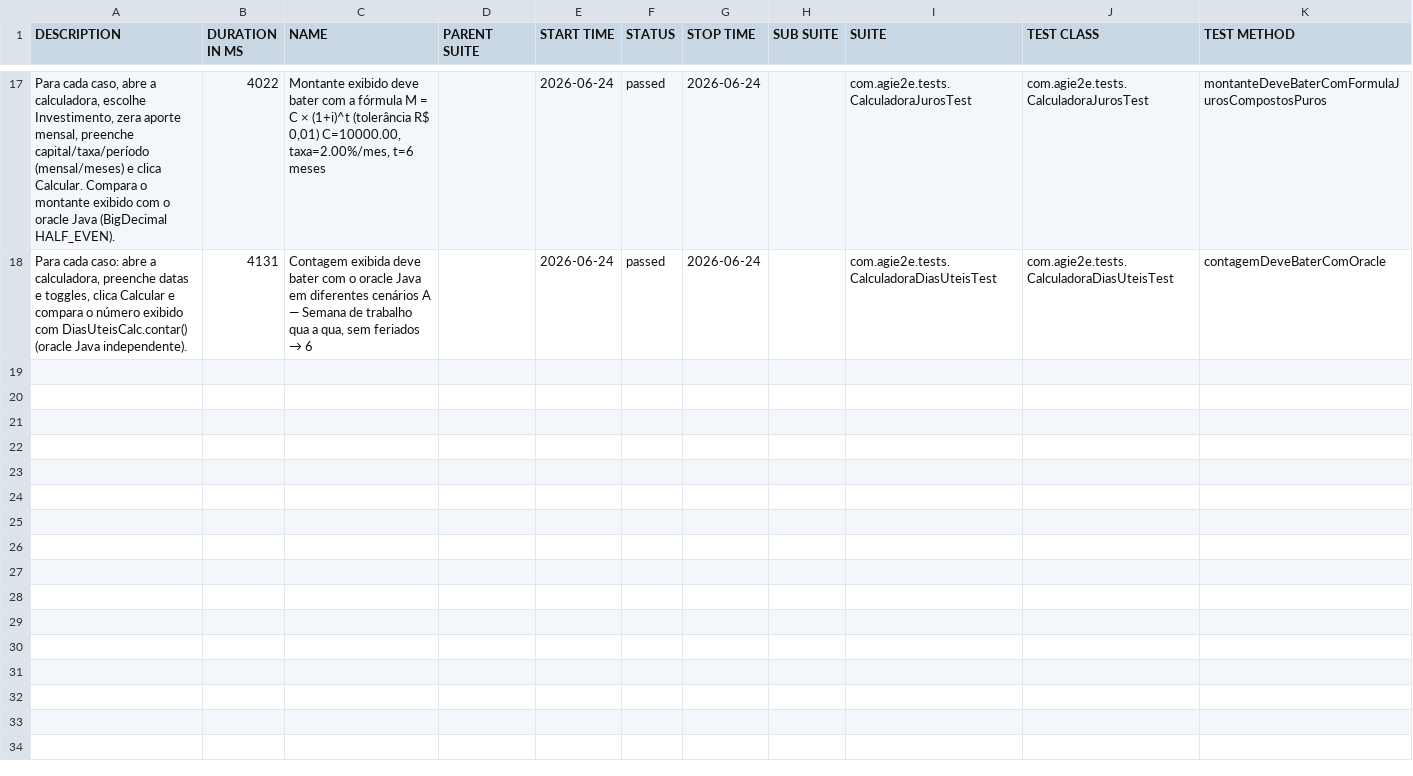
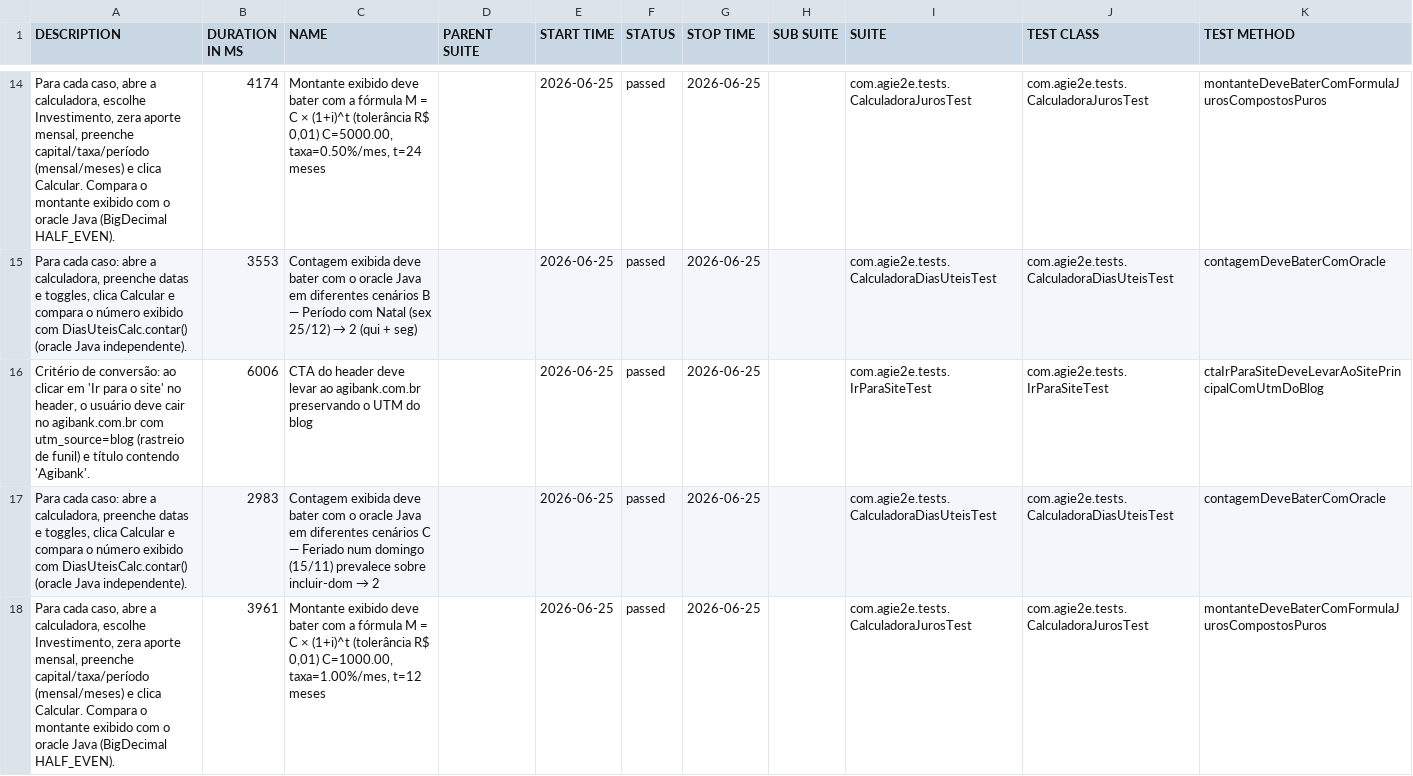
Before and after one commit to silasmarques/agi-e2e, a CSV file: data/suites.csv, drawn as a sheet; only a part is shown, gaps mark what is left out; the diff covers the shown part only.

```diff
--- a/data/suites.csv
+++ b/data/suites.csv
@@ -17,2 +14,5 @@
-"Para cada caso, abre a calculadora, escolhe Investimento, zera aporte mensal, preenche capital/taxa/período (mensal/meses) e clica Calcular. Compara o montante exibido com o oracle Java (BigDecimal HALF_EVEN).","4022","Montante exibido deve bater com a fórmula M = C × (1+i)^t (tolerância R$ 0,01) C=10000.00, taxa=2.00%/mes, t=6 meses","","2026-06-24","passed","2026-06-24","","com.agie2e.tests.CalculadoraJurosTest","com.agie2e.tests.CalculadoraJurosTest","montanteDeveBaterComFormulaJurosCompostosPuros"
-"Para cada caso: abre a calculadora, preenche datas e toggles, clica Calcular e compara o número exibido com DiasUteisCalc.contar() (oracle Java independente).","4131","Contagem exibida deve bater com o oracle Java em diferentes cenários A — Semana de trabalho qua a qua, sem feriados → 6","","2026-06-24","passed","2026-06-24","","com.agie2e.tests.CalculadoraDiasUteisTest","com.agie2e.tests.CalculadoraDiasUteisTest","contagemDeveBaterComOracle"
+"Para cada caso, abre a calculadora, escolhe Investimento, zera aporte mensal, preenche capital/taxa/período (mensal/meses) e clica Calcular. Compara o montante exibido com o oracle Java (BigDecimal HALF_EVEN).","4174","Montante exibido deve bater com a fórmula M = C × (1+i)^t (tolerância R$ 0,01) C=5000.00, taxa=0.50%/mes, t=24 meses","","2026-06-25","passed","2026-06-25","","com.agie2e.tests.CalculadoraJurosTest","com.agie2e.tests.CalculadoraJurosTest","montanteDeveBaterComFormulaJurosCompostosPuros"
+"Para cada caso: abre a calculadora, preenche datas e toggles, clica Calcular e compara o número exibido com DiasUteisCalc.contar() (oracle Java independente).","3553","Contagem exibida deve bater com o oracle Java em diferentes cenários B — Período com Natal (sex 25/12) → 2 (qui + seg)","","2026-06-25","passed","2026-06-25","","com.agie2e.tests.CalculadoraDiasUteisTest","com.agie2e.tests.CalculadoraDiasUteisTest","contagemDeveBaterComOracle"
+"Critério de conversão: ao clicar em 'Ir para o site' no header, o usuário deve cair no agibank.com.br com utm_source=blog (rastreio de funil) e título contendo 'Agibank'.","6006","CTA do header deve levar ao agibank.com.br preservando o UTM do blog","","2026-06-25","passed","2026-06-25","","com.agie2e.tests.IrParaSiteTest","com.agie2e.tests.IrParaSiteTest","ctaIrParaSiteDeveLevarAoSitePrincipalComUtmDoBlog"
+"Para cada caso: abre a calculadora, preenche datas e toggles, clica Calcular e compara o número exibido com DiasUteisCalc.contar() (oracle Java independente).","2983","Contagem exibida deve bater com o oracle Java em diferentes cenários C — Feriado num domingo (15/11) prevalece sobre incluir-dom → 2","","2026-06-25","passed","2026-06-25","","com.agie2e.tests.CalculadoraDiasUteisTest","com.agie2e.tests.CalculadoraDiasUteisTest","contagemDeveBaterComOracle"
+"Para cada caso, abre a calculadora, escolhe Investimento, zera aporte mensal, preenche capital/taxa/período (mensal/meses) e clica Calcular. Compara o montante exibido com o oracle Java (BigDecimal HALF_EVEN).","3961","Montante exibido deve bater com a fórmula M = C × (1+i)^t (tolerância R$ 0,01) C=1000.00, taxa=1.00%/mes, t=12 meses","","2026-06-25","passed","2026-06-25","","com.agie2e.tests.CalculadoraJurosTest","com.agie2e.tests.CalculadoraJurosTest","montanteDeveBaterComFormulaJurosCompostosPuros"
```
Also changed, not shown: 4 added rows, 7 removed rows and 30 edited cells elsewhere in this file, data/behaviors.csv, 57 other files.
